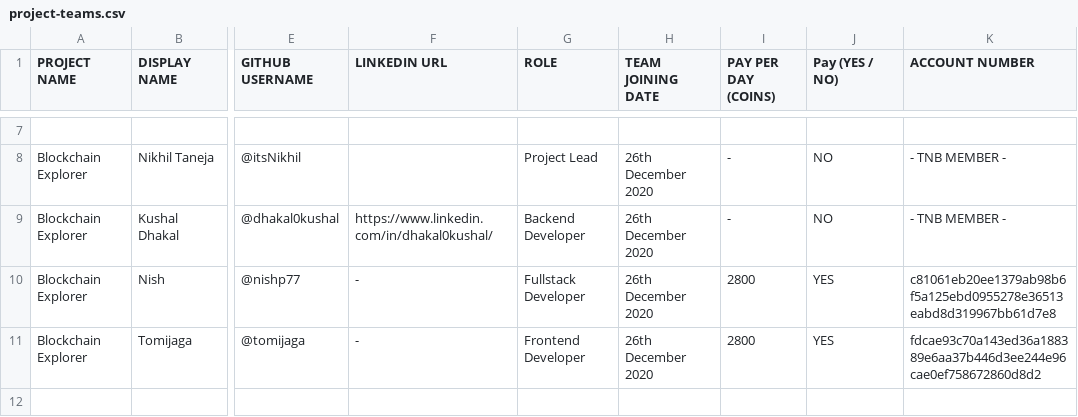
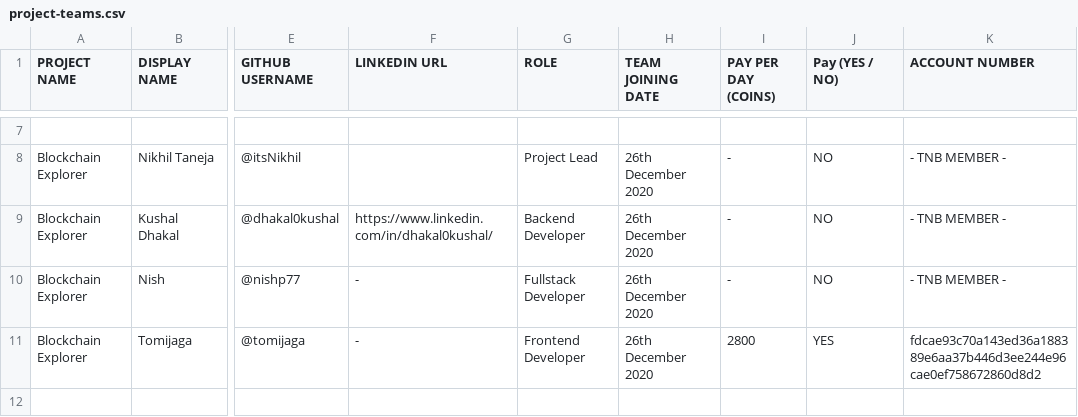
Before and after one commit to thenewboston-blockchain/Projects, a CSV file: CSVs/project-teams.csv, drawn as a sheet; only a part is shown, gaps mark what is left out; the diff names each change by its address in the sheet, - before the commit and + after, or states it on an @@ line.

Commit message:
Update project-teams.csv

```diff
--- a/CSVs/project-teams.csv
+++ b/CSVs/project-teams.csv
-I10 (PAY PER DAY (COINS)): 2800
+I10 (PAY PER DAY (COINS)): -
-J10 (Pay (YES / NO)): YES
+J10 (Pay (YES / NO)): NO
-K10 (ACCOUNT NUMBER): c81061eb20ee1379ab98b6f5a125ebd0955278e36513eabd8d319967bb61d7e8
+K10 (ACCOUNT NUMBER): - TNB MEMBER -
```
